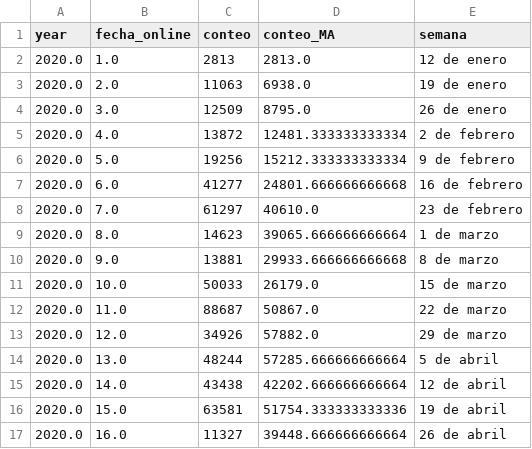
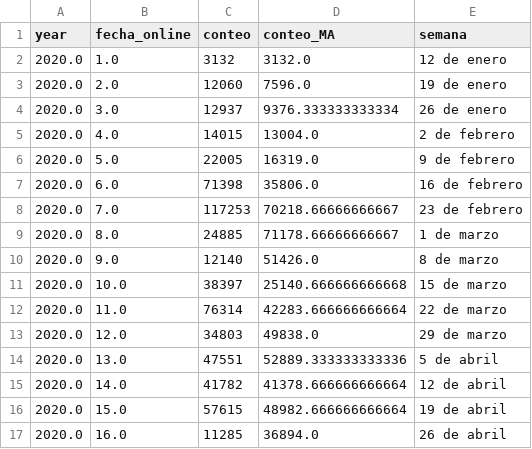
Before and after one commit to AlvaroAltamiranoM/unilyrics-hotmail.com, a CSV file: tables/table1.csv, drawn as a sheet; only a part is shown; the diff covers the shown part only.

```diff
--- a/tables/table1.csv
+++ b/tables/table1.csv
@@ -1,17 +1,17 @@
 year,fecha_online,conteo,conteo_MA,semana
-2020.0,1.0,2813,2813.0,12 de enero
-2020.0,2.0,11063,6938.0,19 de enero
-2020.0,3.0,12509,8795.0,26 de enero
-2020.0,4.0,13872,12481.333333333334,2 de febrero
-2020.0,5.0,19256,15212.333333333334,9 de febrero
-2020.0,6.0,41277,24801.666666666668,16 de febrero
-2020.0,7.0,61297,40610.0,23 de febrero
-2020.0,8.0,14623,39065.666666666664,1 de marzo
-2020.0,9.0,13881,29933.666666666668,8 de marzo
-2020.0,10.0,50033,26179.0,15 de marzo
-2020.0,11.0,88687,50867.0,22 de marzo
-2020.0,12.0,34926,57882.0,29 de marzo
-2020.0,13.0,48244,57285.666666666664,5 de abril
-2020.0,14.0,43438,42202.666666666664,12 de abril
-2020.0,15.0,63581,51754.333333333336,19 de abril
-2020.0,16.0,11327,39448.666666666664,26 de abril
+2020.0,1.0,3132,3132.0,12 de enero
+2020.0,2.0,12060,7596.0,19 de enero
+2020.0,3.0,12937,9376.333333333334,26 de enero
+2020.0,4.0,14015,13004.0,2 de febrero
+2020.0,5.0,22005,16319.0,9 de febrero
+2020.0,6.0,71398,35806.0,16 de febrero
+2020.0,7.0,117253,70218.66666666667,23 de febrero
+2020.0,8.0,24885,71178.66666666667,1 de marzo
+2020.0,9.0,12140,51426.0,8 de marzo
+2020.0,10.0,38397,25140.666666666668,15 de marzo
+2020.0,11.0,76314,42283.666666666664,22 de marzo
+2020.0,12.0,34803,49838.0,29 de marzo
+2020.0,13.0,47551,52889.333333333336,5 de abril
+2020.0,14.0,41782,41378.666666666664,12 de abril
+2020.0,15.0,57615,48982.666666666664,19 de abril
+2020.0,16.0,11285,36894.0,26 de abril
```
Also changed, not shown: 84 edited cells elsewhere in this file, tables/salarios.csv, tables/table0.csv, 2 other files.
